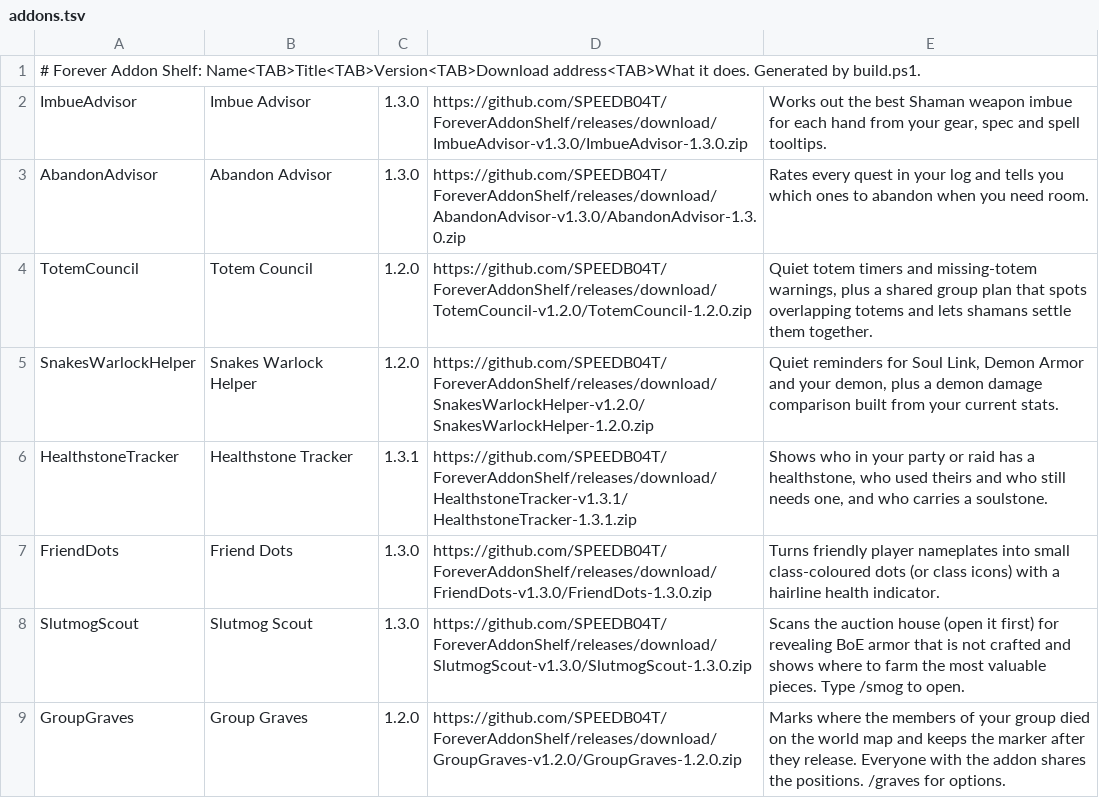
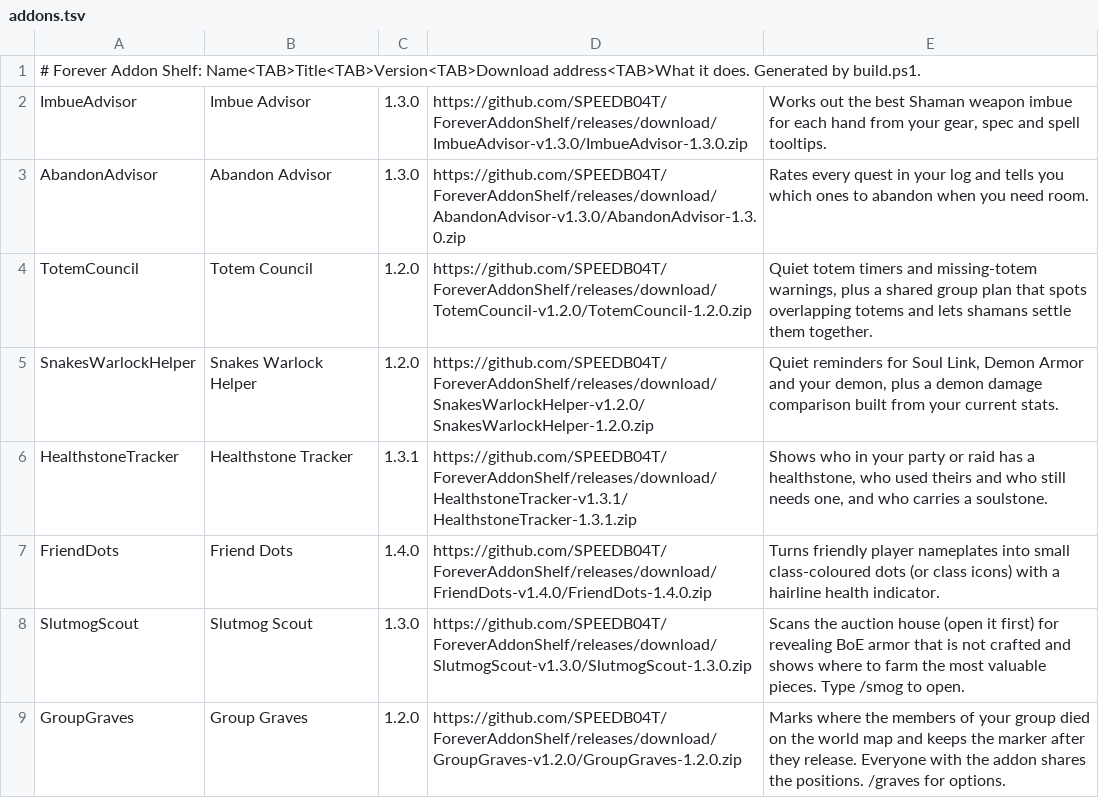
Before and after one commit to SPEEDB04T/ForeverAddonShelf, a TSV file: addons.tsv, drawn as a sheet; only a part is shown.

Commit message:
Release Friend Dots 1.4.0

```diff
--- a/addons.tsv
+++ b/addons.tsv
@@ -6,3 +6,3 @@ SnakesWarlockHelper	Snakes Warlock Helper	1.2.0	https://github.com/SPEEDB04T/For
 HealthstoneTracker	Healthstone Tracker	1.3.1	https://github.com/SPEEDB04T/ForeverAddonShelf/releases/download/HealthstoneTracker-v1.3.1/HealthstoneTracker-1.3.1.zip	Shows who in your party or raid has a healthstone, who used theirs and who still needs one, and who carries a soulstone.
-FriendDots	Friend Dots	1.3.0	https://github.com/SPEEDB04T/ForeverAddonShelf/releases/download/FriendDots-v1.3.0/FriendDots-1.3.0.zip	Turns friendly player nameplates into small class-coloured dots (or class icons) with a hairline health indicator.
+FriendDots	Friend Dots	1.4.0	https://github.com/SPEEDB04T/ForeverAddonShelf/releases/download/FriendDots-v1.4.0/FriendDots-1.4.0.zip	Turns friendly player nameplates into small class-coloured dots (or class icons) with a hairline health indicator.
 SlutmogScout	Slutmog Scout	1.3.0	https://github.com/SPEEDB04T/ForeverAddonShelf/releases/download/SlutmogScout-v1.3.0/SlutmogScout-1.3.0.zip	Scans the auction house (open it first) for revealing BoE armor that is not crafted and shows where to farm the most valuable pieces. Type /smog to open.
```
Also changed, not shown: 5 other files.
